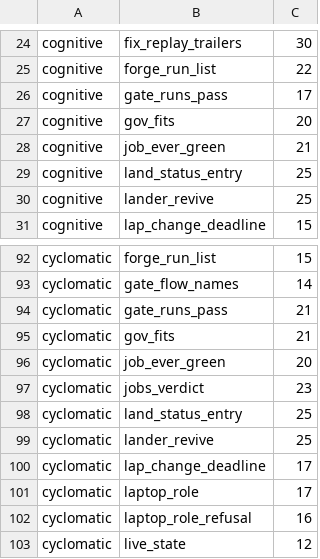
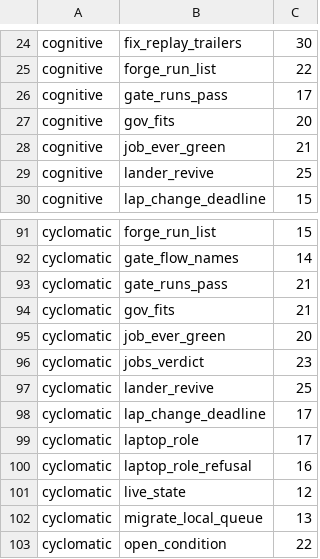
Before and after one commit to pawelkrupinski/agentctl, a TSV file: quality/quality-baseline.tsv, drawn as a sheet; only a part is shown, gaps mark what is left out; the shorter side is filled out with more unchanged rows.

```diff
--- a/quality/quality-baseline.tsv
+++ b/quality/quality-baseline.tsv
@@ -28,3 +28,2 @@ cognitive	gov_fits	20
 cognitive	job_ever_green	21
-cognitive	land_status_entry	25
 cognitive	lander_revive	25
@@ -97,3 +96,2 @@ cyclomatic	job_ever_green	20
 cyclomatic	jobs_verdict	23
-cyclomatic	land_status_entry	25
 cyclomatic	lander_revive	25
```
Also changed, not shown: 3 other files.
